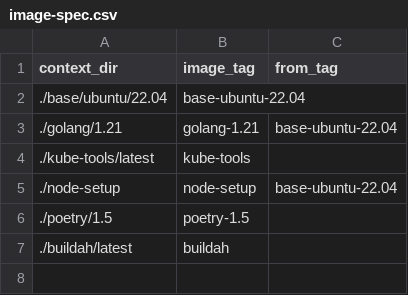
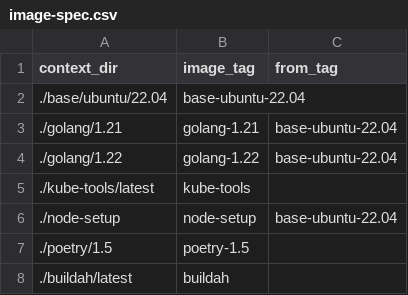
Before and after one commit to scylladb/scylla-operator-images, a CSV file: image-spec.csv, drawn as a sheet.

Commit message:
Add Golang 1.22.1

```diff
--- a/image-spec.csv
+++ b/image-spec.csv
@@ -3,2 +3,3 @@ context_dir,image_tag,from_tag
 ./golang/1.21,golang-1.21,base-ubuntu-22.04
+./golang/1.22,golang-1.22,base-ubuntu-22.04
 ./kube-tools/latest,kube-tools,
```
Also changed, not shown: 2 other files.
